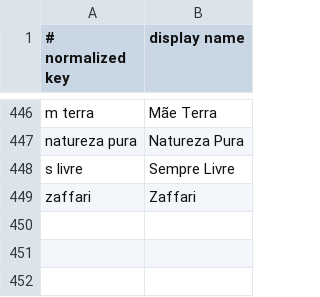
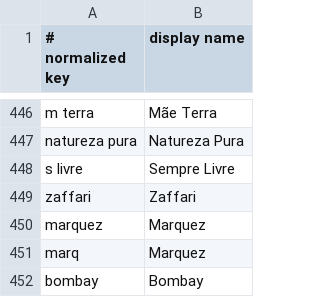
Before and after one commit to XandiVieira/economiz.AI, a CSV file: src/main/resources/seed/brand-registry.csv, drawn as a sheet; only a part is shown, gaps mark what is left out; the diff names each change by its address in the sheet, - before the commit and + after, or states it on an @@ line.

Commit message:
chore(brands): register Marquez and Bombay abbreviations

```diff
--- a/src/main/resources/seed/brand-registry.csv
+++ b/src/main/resources/seed/brand-registry.csv
+row 450: marquez | Marquez
+row 451: marq | Marquez
+row 452: bombay | Bombay
```
